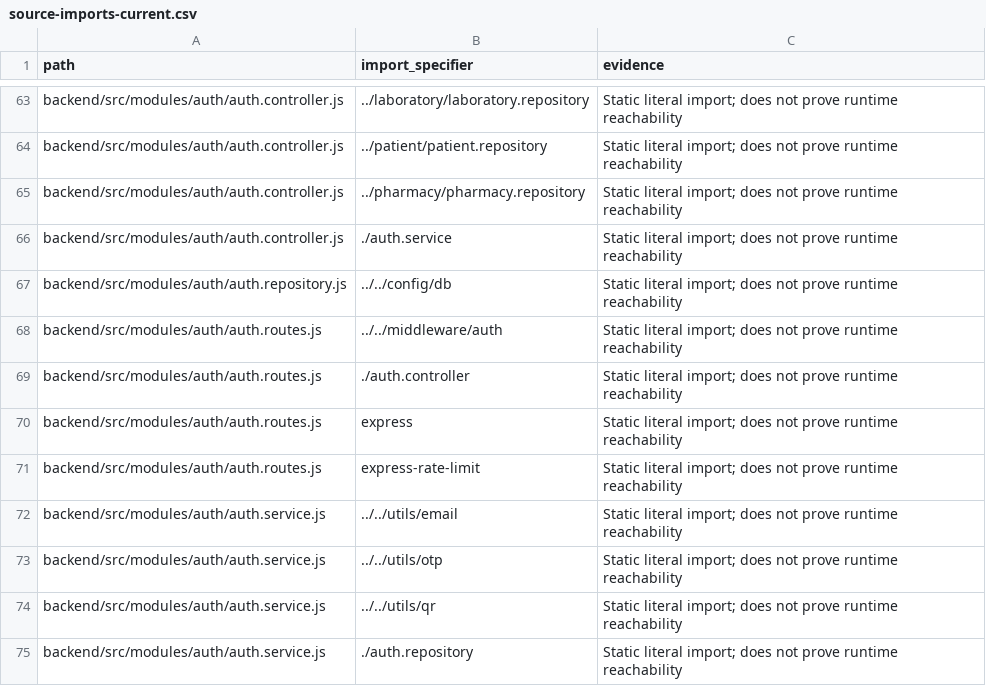
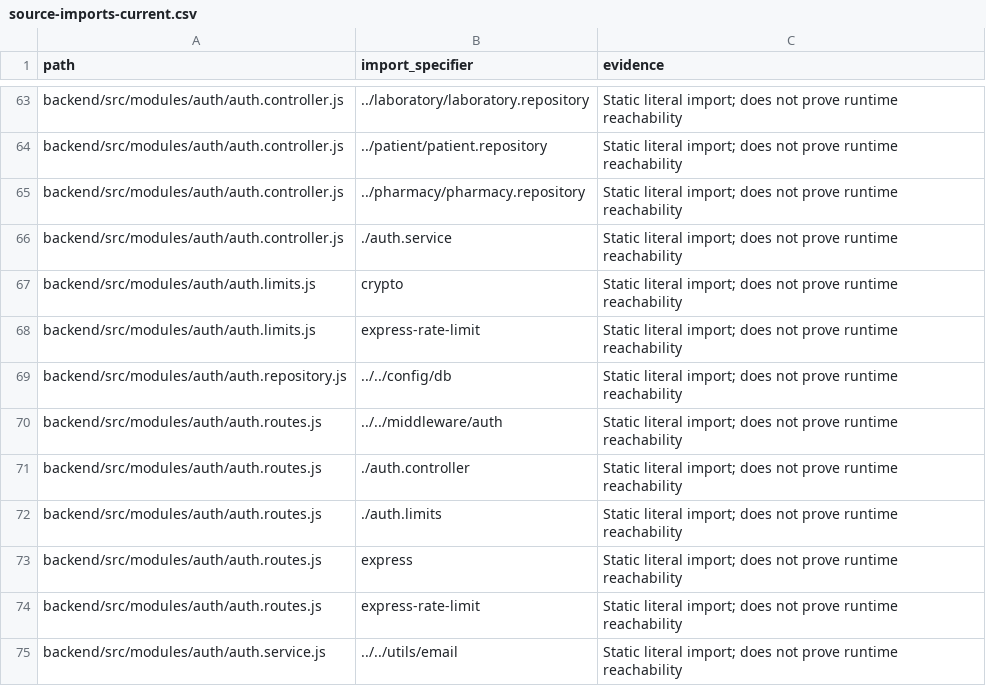
Before and after one commit to shamilaw-sci/CSC3213_20_Group_D, a CSV file: docs/review/evidence/source-imports-current.csv, drawn as a sheet; only a part is shown, gaps mark what is left out; the shorter side is filled out with more unchanged rows; the diff names each change by its address in the sheet, - before the commit and + after, or states it on an @@ line.

```diff
--- a/docs/review/evidence/source-imports-current.csv
+++ b/docs/review/evidence/source-imports-current.csv
+row 67: backend/src/modules/auth/auth.limits.js | crypto | Static literal import; does not prove runtime reachability
+row 68: backend/src/modules/auth/auth.limits.js | express-rate-limit | Static literal import; does not prove runtime reachability
+row 72: backend/src/modules/auth/auth.routes.js | ./auth.limits | Static literal import; does not prove runtime reachability
```
Also changed, not shown: 25 other files.
